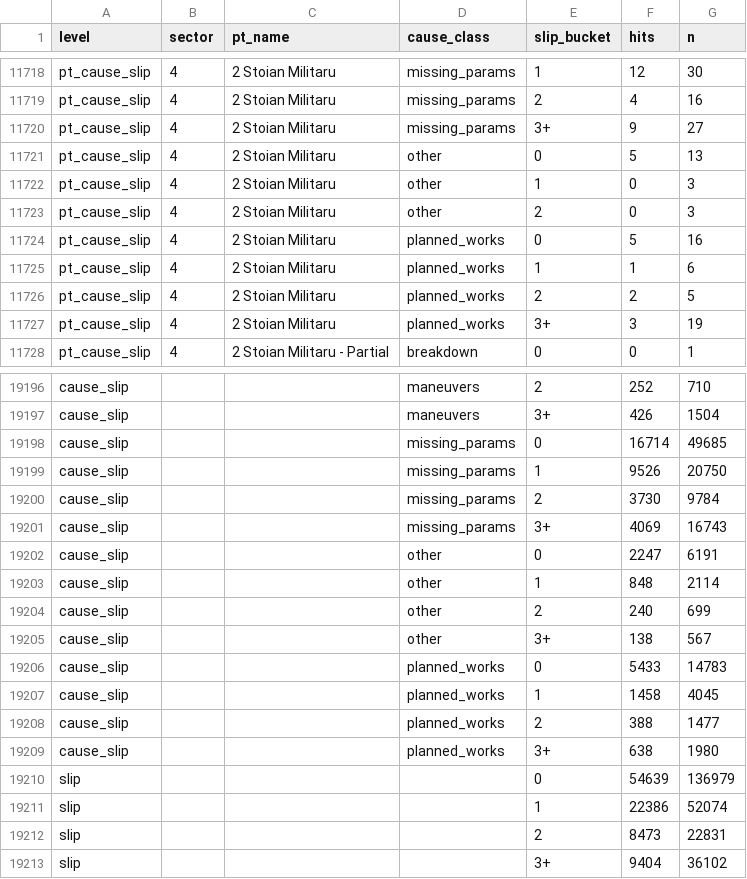
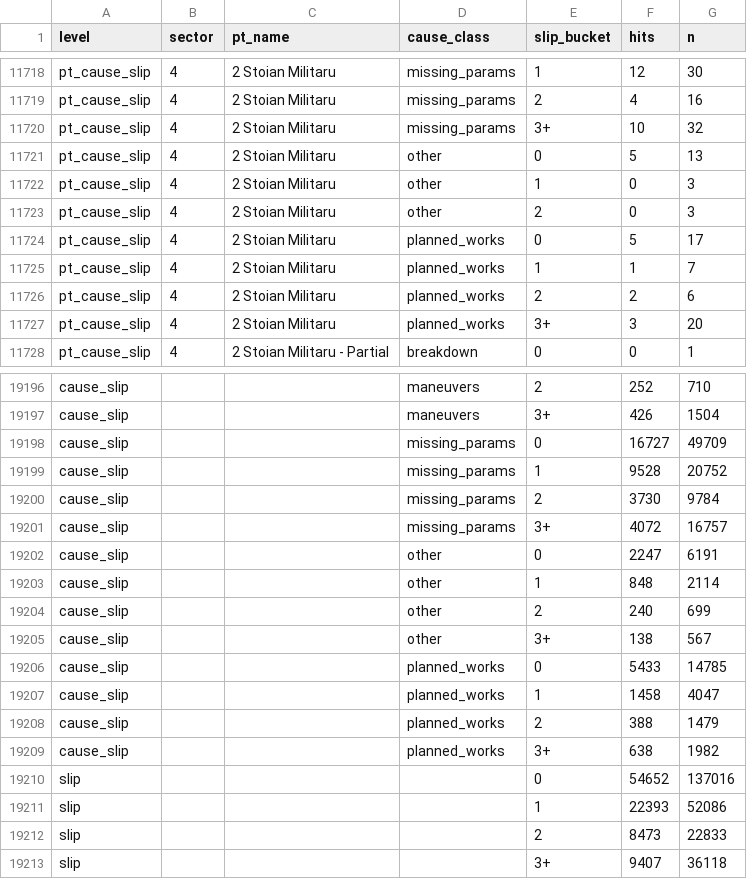
Before and after one commit to FlorinPopaCodes/termoficare-data, a CSV file: data/derived/on_time_rates.csv, drawn as a sheet; only a part is shown, gaps mark what is left out; the diff covers the shown part only.

```diff
--- a/data/derived/on_time_rates.csv
+++ b/data/derived/on_time_rates.csv
@@ -11719,3 +11719,3 @@ pt_cause_slip,4,2 Stoian Militaru,missing_params,1,12,30
 pt_cause_slip,4,2 Stoian Militaru,missing_params,2,4,16
-pt_cause_slip,4,2 Stoian Militaru,missing_params,3+,9,27
+pt_cause_slip,4,2 Stoian Militaru,missing_params,3+,10,32
 pt_cause_slip,4,2 Stoian Militaru,other,0,5,13
@@ -11723,6 +11723,6 @@ pt_cause_slip,4,2 Stoian Militaru,other,1,0,3
 pt_cause_slip,4,2 Stoian Militaru,other,2,0,3
-pt_cause_slip,4,2 Stoian Militaru,planned_works,0,5,16
-pt_cause_slip,4,2 Stoian Militaru,planned_works,1,1,6
-pt_cause_slip,4,2 Stoian Militaru,planned_works,2,2,5
-pt_cause_slip,4,2 Stoian Militaru,planned_works,3+,3,19
+pt_cause_slip,4,2 Stoian Militaru,planned_works,0,5,17
+pt_cause_slip,4,2 Stoian Militaru,planned_works,1,1,7
+pt_cause_slip,4,2 Stoian Militaru,planned_works,2,2,6
+pt_cause_slip,4,2 Stoian Militaru,planned_works,3+,3,20
 pt_cause_slip,4,2 Stoian Militaru - Partial,breakdown,0,0,1
@@ -19197,6 +19197,6 @@ cause_slip,,,maneuvers,2,252,710
 cause_slip,,,maneuvers,3+,426,1504
-cause_slip,,,missing_params,0,16714,49685
-cause_slip,,,missing_params,1,9526,20750
+cause_slip,,,missing_params,0,16727,49709
+cause_slip,,,missing_params,1,9528,20752
 cause_slip,,,missing_params,2,3730,9784
-cause_slip,,,missing_params,3+,4069,16743
+cause_slip,,,missing_params,3+,4072,16757
 cause_slip,,,other,0,2247,6191
@@ -19205,9 +19205,9 @@ cause_slip,,,other,2,240,699
 cause_slip,,,other,3+,138,567
-cause_slip,,,planned_works,0,5433,14783
-cause_slip,,,planned_works,1,1458,4045
-cause_slip,,,planned_works,2,388,1477
-cause_slip,,,planned_works,3+,638,1980
-slip,,,,0,54639,136979
-slip,,,,1,22386,52074
-slip,,,,2,8473,22831
-slip,,,,3+,9404,36102
+cause_slip,,,planned_works,0,5433,14785
+cause_slip,,,planned_works,1,1458,4047
+cause_slip,,,planned_works,2,388,1479
+cause_slip,,,planned_works,3+,638,1982
+slip,,,,0,54652,137016
+slip,,,,1,22393,52086
+slip,,,,2,8473,22833
+slip,,,,3+,9407,36118
```
Also changed, not shown: 89 edited cells elsewhere in this file, 5 other files.
